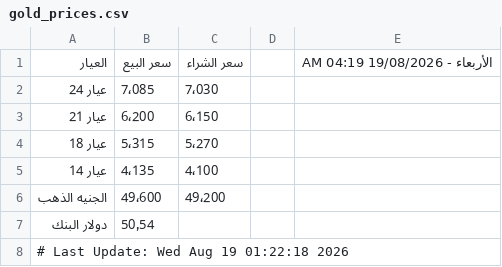
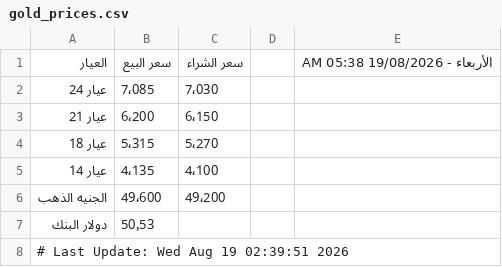
Before and after one commit to abodaapp-hash/-update_gold_prices.py, a CSV file: data/gold_prices.csv, drawn as a sheet.

```diff
--- a/data/gold_prices.csv
+++ b/data/gold_prices.csv
@@ -1,2 +1,2 @@
-العيار,سعر البيع,سعر الشراء,,الأربعاء - 19/08/2026 04:19 AM
+العيار,سعر البيع,سعر الشراء,,الأربعاء - 19/08/2026 05:38 AM
 عيار 24,7٬085,7٬030,,
@@ -6,3 +6,3 @@
 الجنيه الذهب,49٬600,49٬200,,
-دولار البنك,50٫54,,,
-# Last Update: Wed Aug 19 01:22:18 2026
+دولار البنك,50٫53,,,
+# Last Update: Wed Aug 19 02:39:51 2026
```
